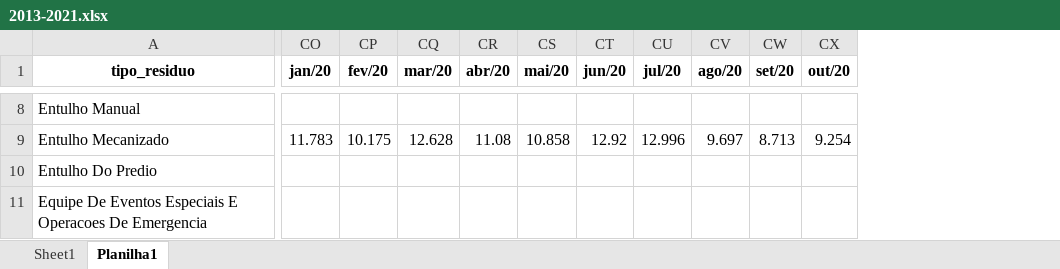
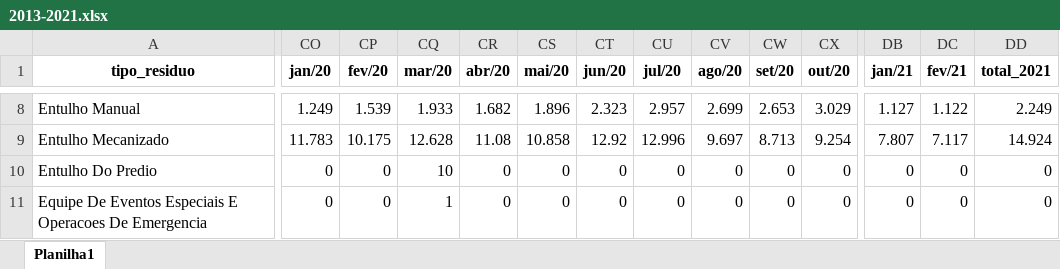
Before and after one commit to Mikhailcherniev/excel2, an Excel workbook: 2013-2021.xlsx, sheet Planilha1, drawn as a sheet; only a part is shown, gaps mark what is left out; values as stored, in another font and other column widths than the file's, no borders; removed rows and columns are numbered as before the commit, all else as after; rows hold the shown columns only; the diff covers the shown part only; the diff names each change by its address in the sheet, - before the commit and + after, or states it on an @@ line.

```diff
--- a/2013-2021.xlsx (sheet Planilha1)
+++ b/2013-2021.xlsx (sheet Planilha1)
-sheet tab: Sheet1
+column DB (jan/21), rows 8-9: 1.127 | 7.807; row 11: 0
+column DC (fev/21), rows 8-9: 1.122 | 7.117; row 11: 0
+column DD (total_2021), rows 8-9: 2.249 | 14.924; row 11: 0
-CO8 (jan/20): (empty)
+CO8 (jan/20): 1.249
-CP8 (fev/20): (empty)
+CP8 (fev/20): 1.539
-CQ8 (mar/20): (empty)
+CQ8 (mar/20): 1.933
-CR8 (abr/20): (empty)
+CR8 (abr/20): 1.682
-CS8 (mai/20): (empty)
+CS8 (mai/20): 1.896
-CT8 (jun/20): (empty)
+CT8 (jun/20): 2.323
-CU8 (jul/20): (empty)
+CU8 (jul/20): 2.957
-CV8 (ago/20): (empty)
+CV8 (ago/20): 2.699
-CW8 (set/20): (empty)
+CW8 (set/20): 2.653
-CX8 (out/20): (empty)
+CX8 (out/20): 3.029
-row 10: Entulho Do Predio
+row 10: Entulho Do Predio | 0 | 0 | 10 | 0 | 0 | 0 | 0 | 0 | 0 | 0 | 0 | 0 | 0
-CO11 (jan/20): (empty)
+CO11 (jan/20): 0
-CP11 (fev/20): (empty)
+CP11 (fev/20): 0
-CQ11 (mar/20): (empty)
+CQ11 (mar/20): 1
-CR11 (abr/20): (empty)
+CR11 (abr/20): 0
-CS11 (mai/20): (empty)
+CS11 (mai/20): 0
-CT11 (jun/20): (empty)
+CT11 (jun/20): 0
-CU11 (jul/20): (empty)
+CU11 (jul/20): 0
-CV11 (ago/20): (empty)
+CV11 (ago/20): 0
-CW11 (set/20): (empty)
+CW11 (set/20): 0
-CX11 (out/20): (empty)
+CX11 (out/20): 0
```
Also changed, not shown: 3 added rows, 3 removed rows and 1232 edited cells elsewhere in this sheet, 2013_coleta_tipos_residuos.xlsx, 2020_coleta_tipos_residuos.xlsx, 1 other file.
